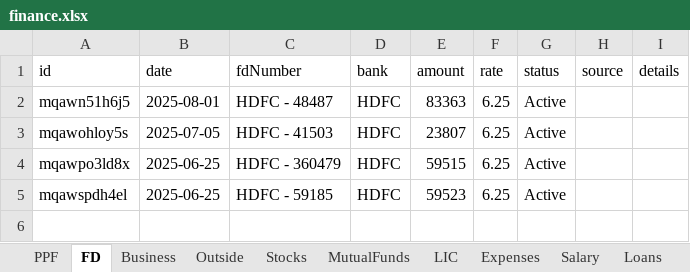
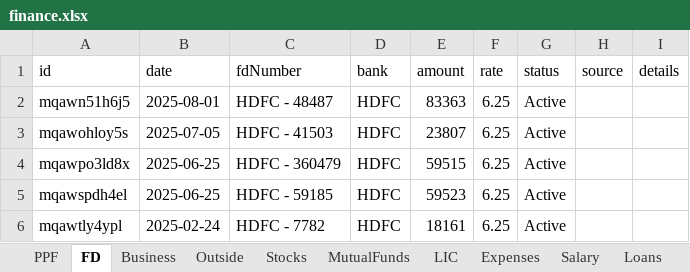
Before and after one commit to Sgali999/finance-tracker, an Excel workbook: data/finance.xlsx, sheet FD, drawn as a sheet; values as stored, in another font and other column widths than the file's, no borders; the diff names each change by its address in the sheet, - before the commit and + after, or states it on an @@ line.

Commit message:
Finance update 2026-06-12 12:35

```diff
--- a/data/finance.xlsx (sheet FD)
+++ b/data/finance.xlsx (sheet FD)
+row 6: mqawtly4ypl | 2025-02-24 | HDFC - 7782 | HDFC | 18161 | 6.25 | Active
```
